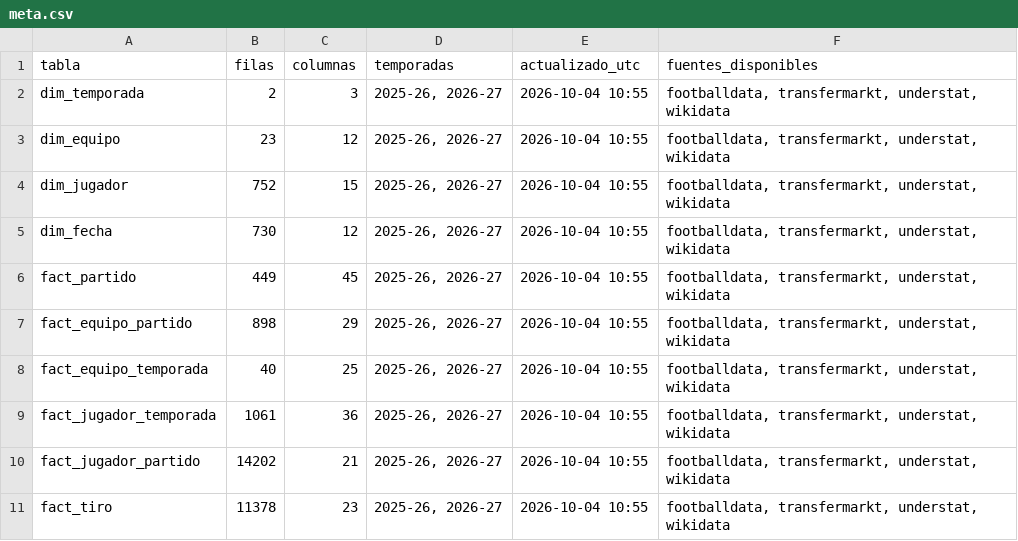
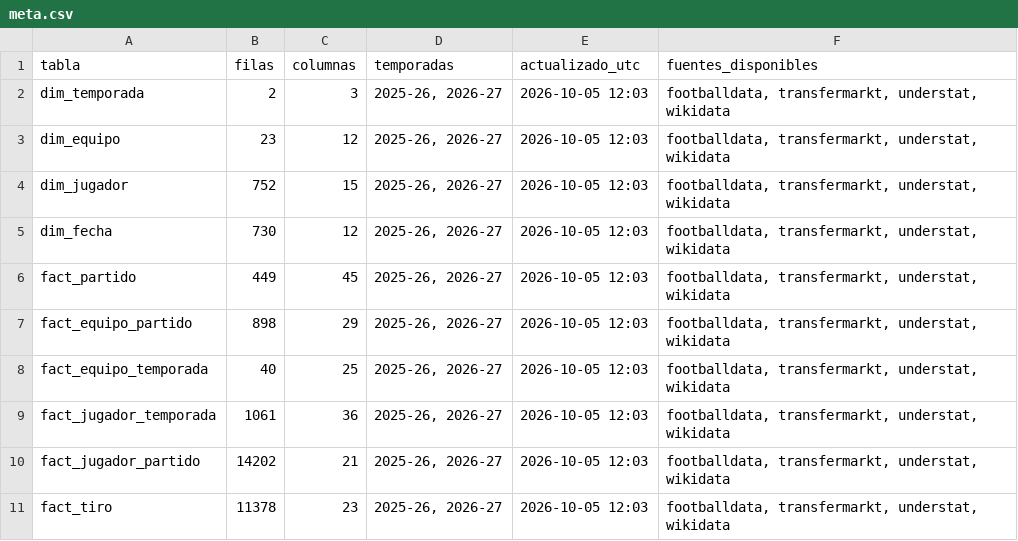
Before and after one commit to andonirdguez/laliga-dashboard, a CSV file: data/gold/meta.csv, drawn as a sheet.

```diff
--- a/data/gold/meta.csv
+++ b/data/gold/meta.csv
@@ -1,11 +1,11 @@
 tabla,filas,columnas,temporadas,actualizado_utc,fuentes_disponibles
-dim_temporada,2,3,"2025-26, 2026-27",2026-10-04 10:55,"footballdata, transfermarkt, understat, wikidata"
-dim_equipo,23,12,"2025-26, 2026-27",2026-10-04 10:55,"footballdata, transfermarkt, understat, wikidata"
-dim_jugador,752,15,"2025-26, 2026-27",2026-10-04 10:55,"footballdata, transfermarkt, understat, wikidata"
-dim_fecha,730,12,"2025-26, 2026-27",2026-10-04 10:55,"footballdata, transfermarkt, understat, wikidata"
-fact_partido,449,45,"2025-26, 2026-27",2026-10-04 10:55,"footballdata, transfermarkt, understat, wikidata"
-fact_equipo_partido,898,29,"2025-26, 2026-27",2026-10-04 10:55,"footballdata, transfermarkt, understat, wikidata"
-fact_equipo_temporada,40,25,"2025-26, 2026-27",2026-10-04 10:55,"footballdata, transfermarkt, understat, wikidata"
-fact_jugador_temporada,1061,36,"2025-26, 2026-27",2026-10-04 10:55,"footballdata, transfermarkt, understat, wikidata"
-fact_jugador_partido,14202,21,"2025-26, 2026-27",2026-10-04 10:55,"footballdata, transfermarkt, understat, wikidata"
-fact_tiro,11378,23,"2025-26, 2026-27",2026-10-04 10:55,"footballdata, transfermarkt, understat, wikidata"
+dim_temporada,2,3,"2025-26, 2026-27",2026-10-05 12:03,"footballdata, transfermarkt, understat, wikidata"
+dim_equipo,23,12,"2025-26, 2026-27",2026-10-05 12:03,"footballdata, transfermarkt, understat, wikidata"
+dim_jugador,752,15,"2025-26, 2026-27",2026-10-05 12:03,"footballdata, transfermarkt, understat, wikidata"
+dim_fecha,730,12,"2025-26, 2026-27",2026-10-05 12:03,"footballdata, transfermarkt, understat, wikidata"
+fact_partido,449,45,"2025-26, 2026-27",2026-10-05 12:03,"footballdata, transfermarkt, understat, wikidata"
+fact_equipo_partido,898,29,"2025-26, 2026-27",2026-10-05 12:03,"footballdata, transfermarkt, understat, wikidata"
+fact_equipo_temporada,40,25,"2025-26, 2026-27",2026-10-05 12:03,"footballdata, transfermarkt, understat, wikidata"
+fact_jugador_temporada,1061,36,"2025-26, 2026-27",2026-10-05 12:03,"footballdata, transfermarkt, understat, wikidata"
+fact_jugador_partido,14202,21,"2025-26, 2026-27",2026-10-05 12:03,"footballdata, transfermarkt, understat, wikidata"
+fact_tiro,11378,23,"2025-26, 2026-27",2026-10-05 12:03,"footballdata, transfermarkt, understat, wikidata"
```
